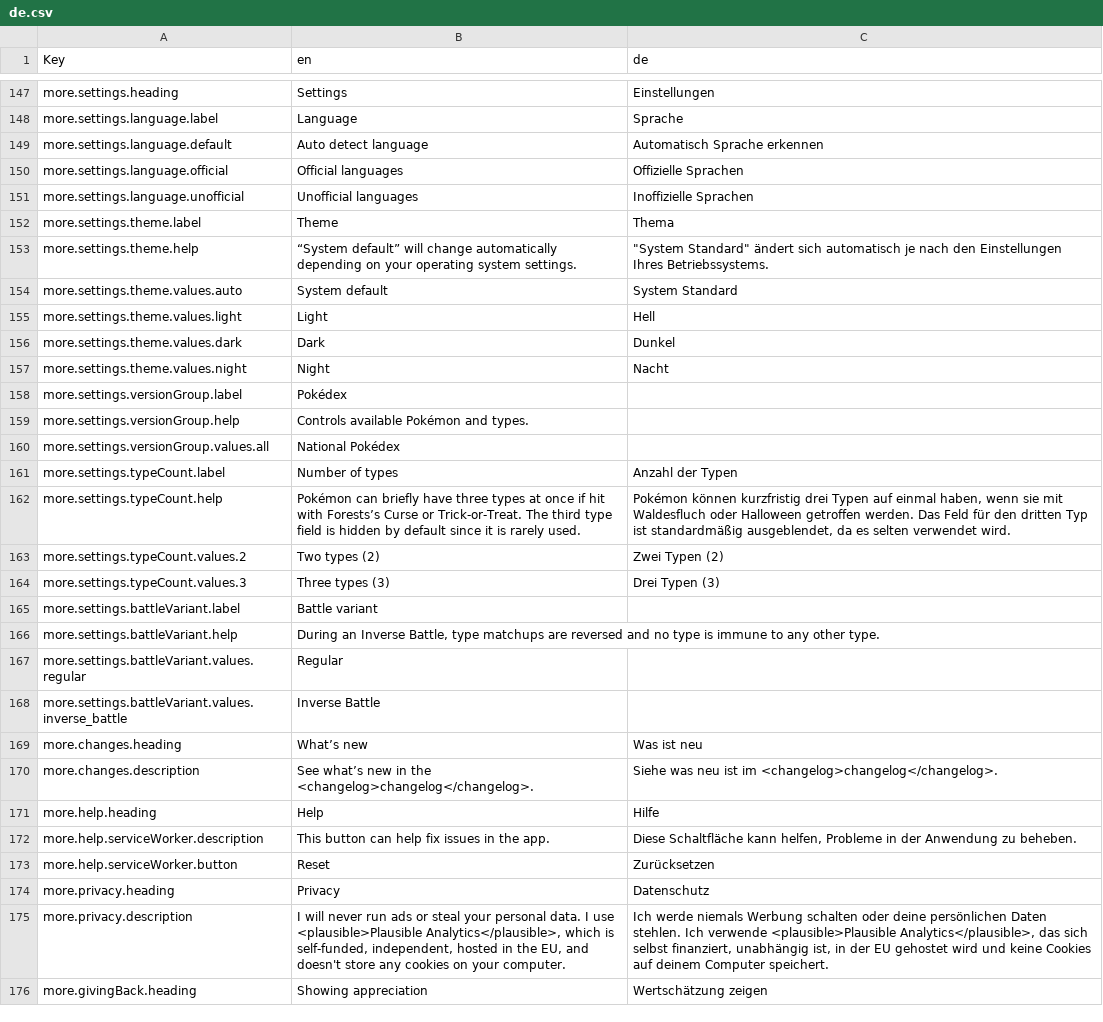
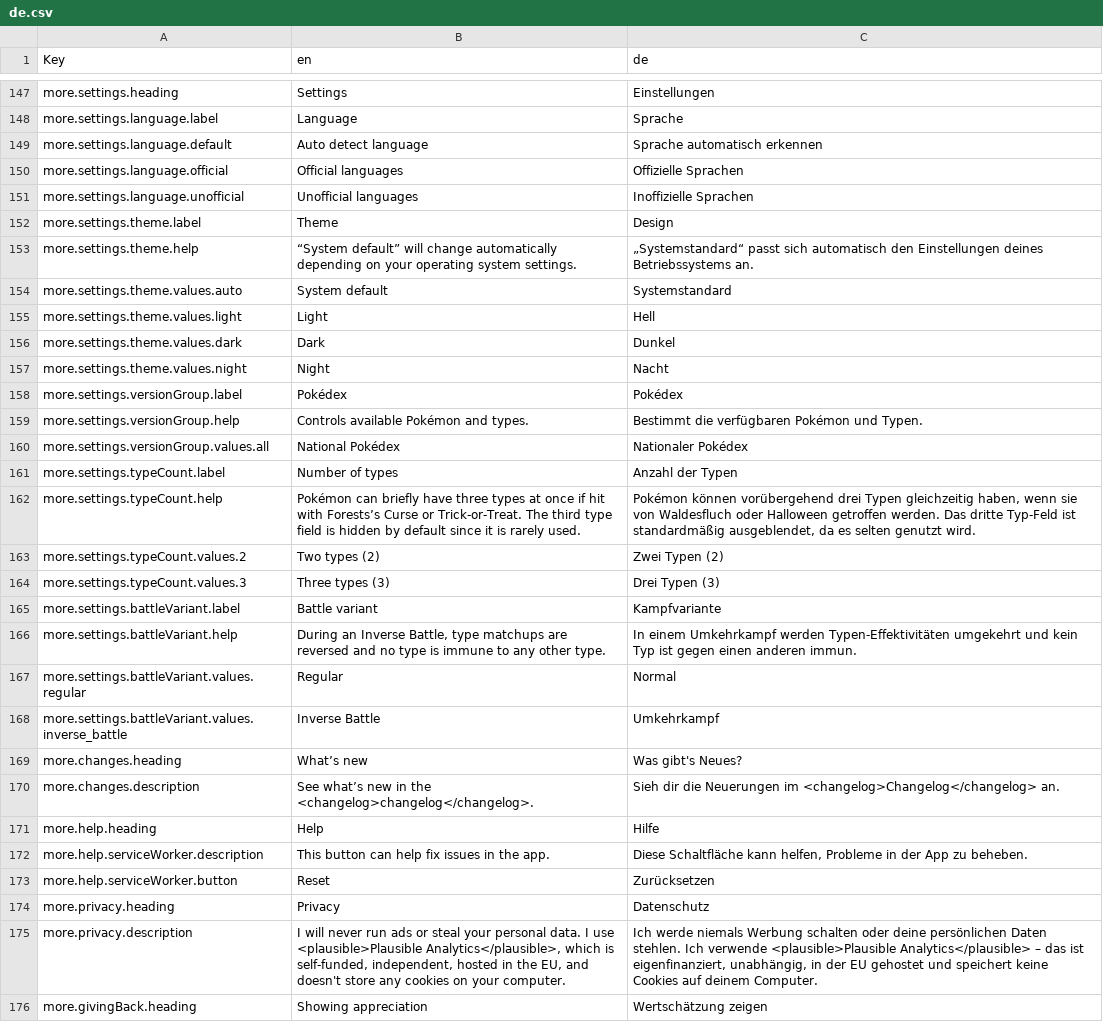
Before and after one commit to wavebeem/pkmn.help, a CSV file: public/translations/de.csv, drawn as a sheet; only a part is shown, gaps mark what is left out; the diff covers the shown part only.

```diff
--- a/public/translations/de.csv
+++ b/public/translations/de.csv
@@ -148,8 +148,8 @@ more.settings.heading,Settings,Einstellungen
 more.settings.language.label,Language,Sprache
-more.settings.language.default,Auto detect language,Automatisch Sprache erkennen
+more.settings.language.default,Auto detect language,Sprache automatisch erkennen
 more.settings.language.official,Official languages,Offizielle Sprachen
 more.settings.language.unofficial,Unofficial languages,Inoffizielle Sprachen
-more.settings.theme.label,Theme,Thema
-more.settings.theme.help,“System default” will change automatically depending on your operating system settings.,"""System Standard"" ändert sich automatisch je nach den Einstellungen Ihres Betriebssystems."
-more.settings.theme.values.auto,System default,System Standard
+more.settings.theme.label,Theme,Design
+more.settings.theme.help,“System default” will change automatically depending on your operating system settings.,„Systemstandard“ passt sich automatisch den Einstellungen deines Betriebssystems an.
+more.settings.theme.values.auto,System default,Systemstandard
 more.settings.theme.values.light,Light,Hell
@@ -157,20 +157,20 @@ more.settings.theme.values.dark,Dark,Dunkel
 more.settings.theme.values.night,Night,Nacht
-more.settings.versionGroup.label,Pokédex,
-more.settings.versionGroup.help,Controls available Pokémon and types.,
-more.settings.versionGroup.values.all,National Pokédex,
+more.settings.versionGroup.label,Pokédex,Pokédex
+more.settings.versionGroup.help,Controls available Pokémon and types.,Bestimmt die verfügbaren Pokémon und Typen.
+more.settings.versionGroup.values.all,National Pokédex,Nationaler Pokédex
 more.settings.typeCount.label,Number of types,Anzahl der Typen
-more.settings.typeCount.help,Pokémon can briefly have three types at once if hit with Forests’s Curse or Trick-or-Treat. The third type field is hidden by default since it is rarely used.,"Pokémon können kurzfristig drei Typen auf einmal haben, wenn sie mit Waldesfluch oder Halloween getroffen werden. Das Feld für den dritten Typ ist standardmäßig ausgeblendet, da es selten verwendet wird."
+more.settings.typeCount.help,Pokémon can briefly have three types at once if hit with Forests’s Curse or Trick-or-Treat. The third type field is hidden by default since it is rarely used.,"Pokémon können vorübergehend drei Typen gleichzeitig haben, wenn sie von Waldesfluch oder Halloween getroffen werden. Das dritte Typ-Feld ist standardmäßig ausgeblendet, da es selten genutzt wird."
 more.settings.typeCount.values.2,Two types (2),Zwei Typen (2)
 more.settings.typeCount.values.3,Three types (3),Drei Typen (3)
-more.settings.battleVariant.label,Battle variant,
-more.settings.battleVariant.help,"During an Inverse Battle, type matchups are reversed and no type is immune to any other type.",
-more.settings.battleVariant.values.regular,Regular,
-more.settings.battleVariant.values.inverse_battle,Inverse Battle,
-more.changes.heading,What’s new,Was ist neu
-more.changes.description,See what’s new in the <changelog>changelog</changelog>.,Siehe was neu ist im <changelog>changelog</changelog>.
+more.settings.battleVariant.label,Battle variant,Kampfvariante
+more.settings.battleVariant.help,"During an Inverse Battle, type matchups are reversed and no type is immune to any other type.",In einem Umkehrkampf werden Typen-Effektivitäten umgekehrt und kein Typ ist gegen einen anderen immun.
+more.settings.battleVariant.values.regular,Regular,Normal
+more.settings.battleVariant.values.inverse_battle,Inverse Battle,Umkehrkampf
+more.changes.heading,What’s new,Was gibt's Neues?
+more.changes.description,See what’s new in the <changelog>changelog</changelog>.,Sieh dir die Neuerungen im <changelog>Changelog</changelog> an.
 more.help.heading,Help,Hilfe
-more.help.serviceWorker.description,This button can help fix issues in the app.,"Diese Schaltfläche kann helfen, Probleme in der Anwendung zu beheben."
+more.help.serviceWorker.description,This button can help fix issues in the app.,"Diese Schaltfläche kann helfen, Probleme in der App zu beheben."
 more.help.serviceWorker.button,Reset,Zurücksetzen
 more.privacy.heading,Privacy,Datenschutz
-more.privacy.description,"I will never run ads or steal your personal data. I use <plausible>Plausible Analytics</plausible>, which is self-funded, independent, hosted in the EU, and doesn't store any cookies on your computer.","Ich werde niemals Werbung schalten oder deine persönlichen Daten stehlen. Ich verwende <plausible>Plausible Analytics</plausible>, das sich selbst finanziert, unabhängig ist, in der EU gehostet wird und keine Cookies auf deinem Computer speichert."
+more.privacy.description,"I will never run ads or steal your personal data. I use <plausible>Plausible Analytics</plausible>, which is self-funded, independent, hosted in the EU, and doesn't store any cookies on your computer.","Ich werde niemals Werbung schalten oder deine persönlichen Daten stehlen. Ich verwende <plausible>Plausible Analytics</plausible> – das ist eigenfinanziert, unabhängig, in der EU gehostet und speichert keine Cookies auf deinem Computer."
 more.givingBack.heading,Showing appreciation,Wertschätzung zeigen
```
Also changed, not shown: 46 edited cells elsewhere in this file, 2 other files.
